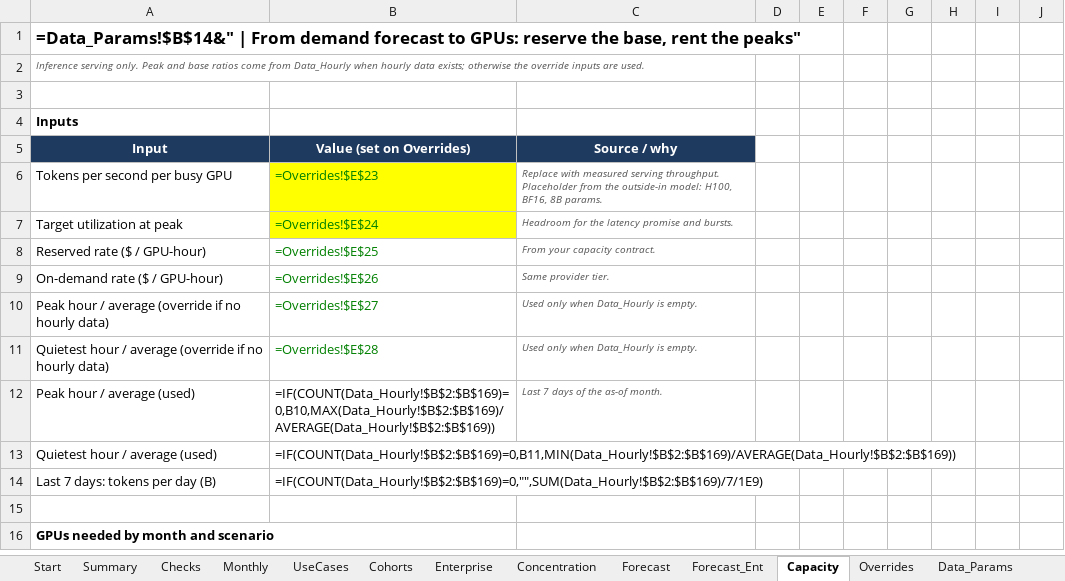
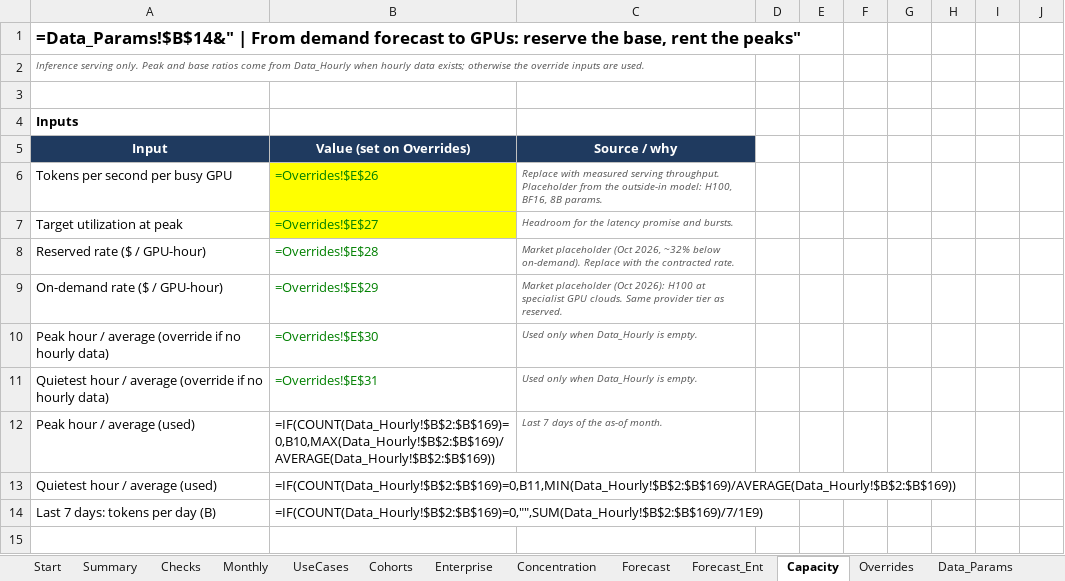
Before and after one commit to infoharshitksingh-afk/jev-close-template, an Excel workbook: template/Jev_Close_Template.xlsx, sheet Capacity, drawn as a sheet; only a part is shown; the shorter side is filled out with more unchanged rows; values as stored, in another font and other column widths than the file's, no borders; formulas without a stored value are shown as written; the diff names each change by its address in the sheet, - before the commit and + after, or states it on an @@ line.

```diff
--- a/template/Jev_Close_Template.xlsx (sheet Capacity)
+++ b/template/Jev_Close_Template.xlsx (sheet Capacity)
-B6 (Value (set on Overrides)): =Overrides!$E$23
+B6 (Value (set on Overrides)): =Overrides!$E$26
-B7 (Value (set on Overrides)): =Overrides!$E$24
+B7 (Value (set on Overrides)): =Overrides!$E$27
-B8 (Value (set on Overrides)): =Overrides!$E$25
+B8 (Value (set on Overrides)): =Overrides!$E$28
-C8 (Source / why): From your capacity contract.
+C8 (Source / why): Market placeholder (Oct 2026, ~32% below on-demand). Replace with the contracted rate.
-B9 (Value (set on Overrides)): =Overrides!$E$26
+B9 (Value (set on Overrides)): =Overrides!$E$29
-C9 (Source / why): Same provider tier.
+C9 (Source / why): Market placeholder (Oct 2026): H100 at specialist GPU clouds. Same provider tier as reserved.
-B10 (Value (set on Overrides)): =Overrides!$E$27
+B10 (Value (set on Overrides)): =Overrides!$E$30
-B11 (Value (set on Overrides)): =Overrides!$E$28
+B11 (Value (set on Overrides)): =Overrides!$E$31
```
Also changed, not shown: sheet Overrides, sheet Forecast, sheet Forecast_Ent, examples/sample_output/Close_2027-02_SYNTHETIC.xlsx, 8 other files.
